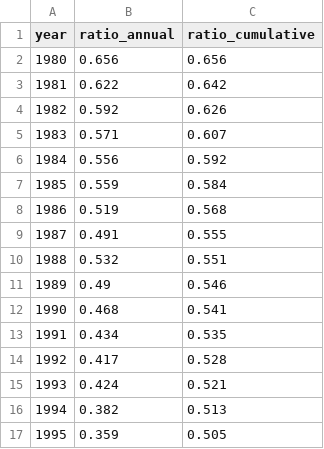
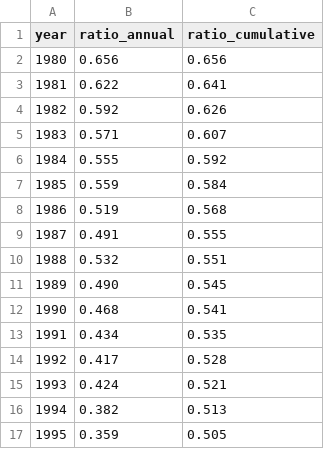
Before and after one commit to dvrpc/TrackingProgress, a CSV file: data/permits_graph_1.csv, drawn as a sheet; only a part is shown; the diff covers the shown part only.

```diff
--- a/data/permits_graph_1.csv
+++ b/data/permits_graph_1.csv
@@ -2,6 +2,6 @@
 1980,0.656,0.656
-1981,0.622,0.642
+1981,0.622,0.641
 1982,0.592,0.626
 1983,0.571,0.607
-1984,0.556,0.592
+1984,0.555,0.592
 1985,0.559,0.584
@@ -10,3 +10,3 @@
 1988,0.532,0.551
-1989,0.49,0.546
+1989,0.490,0.545
 1990,0.468,0.541
```
Also changed, not shown: 4 added rows, 3 removed rows and 9 edited cells elsewhere in this file, data/permits_graph_3A.csv, data/permits_graph_3B.csv, 2 other files.
